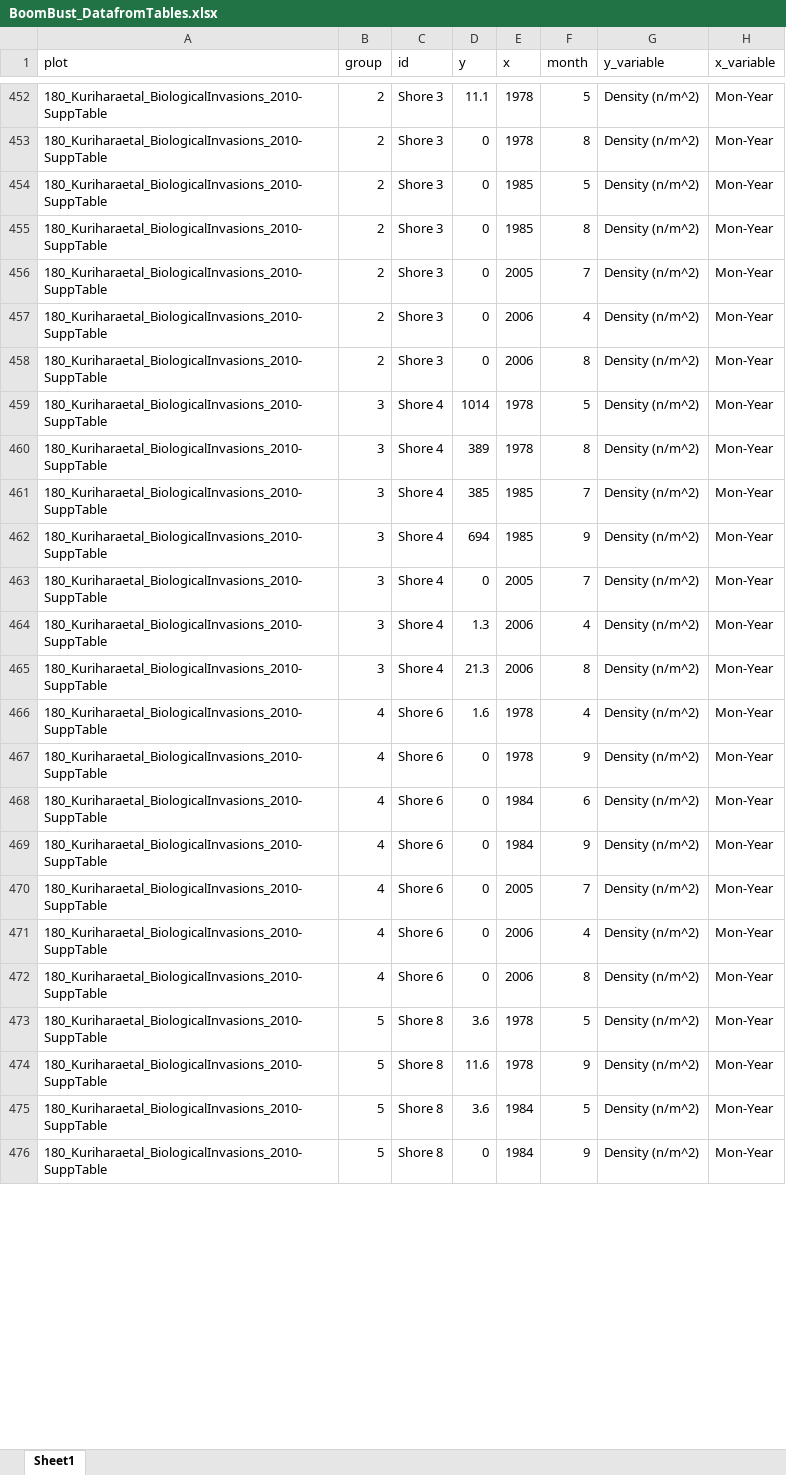
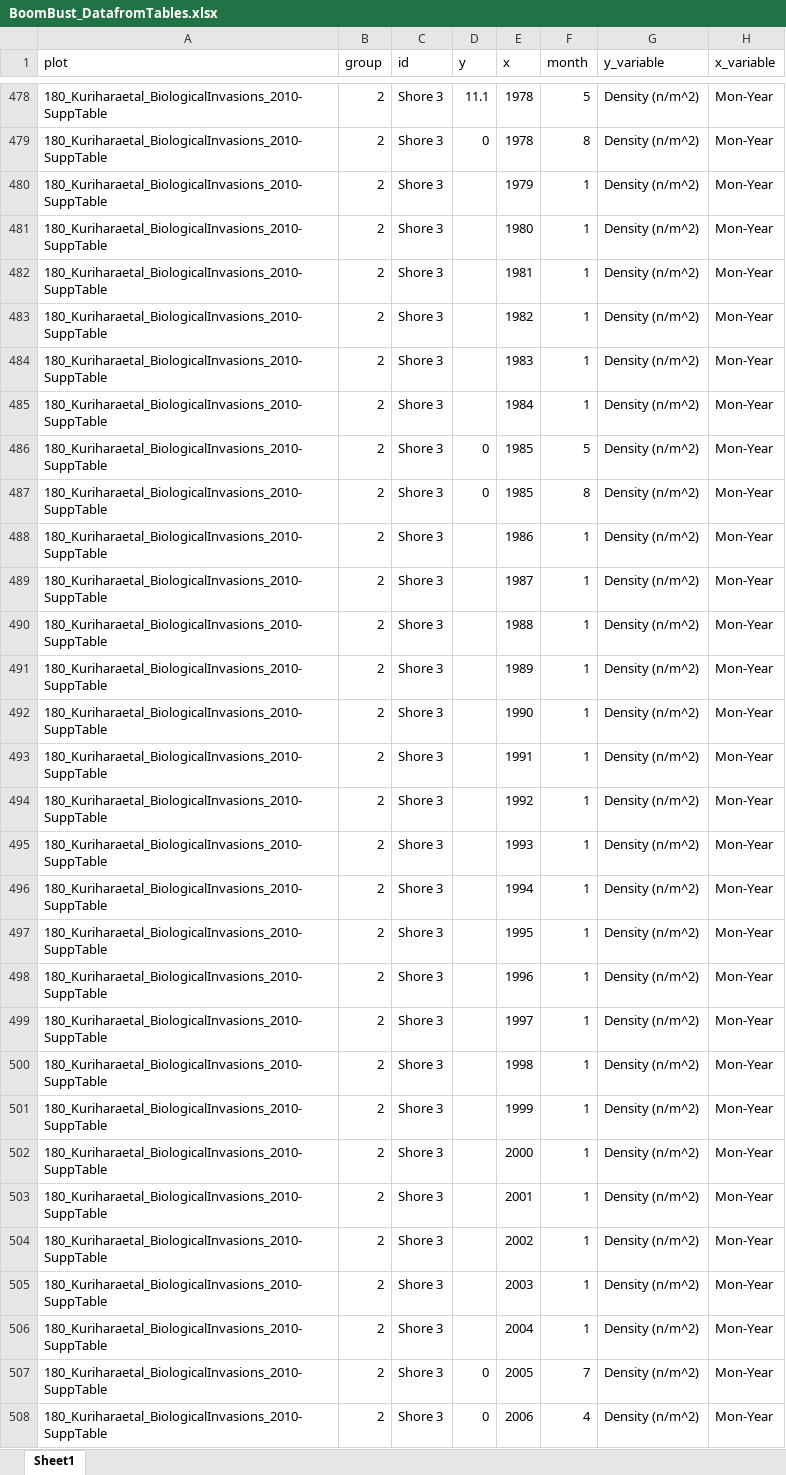
Before and after one commit to nbarrus1/boom-bust, an Excel workbook: data/BoomBust_DatafromTables.xlsx, sheet Sheet1, drawn as a sheet; only a part is shown, gaps mark what is left out; the shorter side is filled out with more unchanged rows; values as stored, in another font and other column widths than the file's, no borders; the diff covers the shown part only; the diff names each change by its address in the sheet, - before the commit and + after, or states it on an @@ line.

```diff
--- a/data/BoomBust_DatafromTables.xlsx (sheet Sheet1)
+++ b/data/BoomBust_DatafromTables.xlsx (sheet Sheet1)
+row 480: 180_Kuriharaetal_BiologicalInvasions_2010-SuppTable | 2 | Shore 3 |  | 1979 | 1 | Density (n/m^2) | Mon-Year
+row 481: 180_Kuriharaetal_BiologicalInvasions_2010-SuppTable | 2 | Shore 3 |  | 1980 | 1 | Density (n/m^2) | Mon-Year
+row 482: 180_Kuriharaetal_BiologicalInvasions_2010-SuppTable | 2 | Shore 3 |  | 1981 | 1 | Density (n/m^2) | Mon-Year
+row 483: 180_Kuriharaetal_BiologicalInvasions_2010-SuppTable | 2 | Shore 3 |  | 1982 | 1 | Density (n/m^2) | Mon-Year
+row 484: 180_Kuriharaetal_BiologicalInvasions_2010-SuppTable | 2 | Shore 3 |  | 1983 | 1 | Density (n/m^2) | Mon-Year
+row 485: 180_Kuriharaetal_BiologicalInvasions_2010-SuppTable | 2 | Shore 3 |  | 1984 | 1 | Density (n/m^2) | Mon-Year
+row 488: 180_Kuriharaetal_BiologicalInvasions_2010-SuppTable | 2 | Shore 3 |  | 1986 | 1 | Density (n/m^2) | Mon-Year
+row 489: 180_Kuriharaetal_BiologicalInvasions_2010-SuppTable | 2 | Shore 3 |  | 1987 | 1 | Density (n/m^2) | Mon-Year
+row 490: 180_Kuriharaetal_BiologicalInvasions_2010-SuppTable | 2 | Shore 3 |  | 1988 | 1 | Density (n/m^2) | Mon-Year
+row 491: 180_Kuriharaetal_BiologicalInvasions_2010-SuppTable | 2 | Shore 3 |  | 1989 | 1 | Density (n/m^2) | Mon-Year
+row 492: 180_Kuriharaetal_BiologicalInvasions_2010-SuppTable | 2 | Shore 3 |  | 1990 | 1 | Density (n/m^2) | Mon-Year
+row 493: 180_Kuriharaetal_BiologicalInvasions_2010-SuppTable | 2 | Shore 3 |  | 1991 | 1 | Density (n/m^2) | Mon-Year
+row 494: 180_Kuriharaetal_BiologicalInvasions_2010-SuppTable | 2 | Shore 3 |  | 1992 | 1 | Density (n/m^2) | Mon-Year
+row 495: 180_Kuriharaetal_BiologicalInvasions_2010-SuppTable | 2 | Shore 3 |  | 1993 | 1 | Density (n/m^2) | Mon-Year
+row 496: 180_Kuriharaetal_BiologicalInvasions_2010-SuppTable | 2 | Shore 3 |  | 1994 | 1 | Density (n/m^2) | Mon-Year
+row 497: 180_Kuriharaetal_BiologicalInvasions_2010-SuppTable | 2 | Shore 3 |  | 1995 | 1 | Density (n/m^2) | Mon-Year
+row 498: 180_Kuriharaetal_BiologicalInvasions_2010-SuppTable | 2 | Shore 3 |  | 1996 | 1 | Density (n/m^2) | Mon-Year
+row 499: 180_Kuriharaetal_BiologicalInvasions_2010-SuppTable | 2 | Shore 3 |  | 1997 | 1 | Density (n/m^2) | Mon-Year
+row 500: 180_Kuriharaetal_BiologicalInvasions_2010-SuppTable | 2 | Shore 3 |  | 1998 | 1 | Density (n/m^2) | Mon-Year
+row 501: 180_Kuriharaetal_BiologicalInvasions_2010-SuppTable | 2 | Shore 3 |  | 1999 | 1 | Density (n/m^2) | Mon-Year
+row 502: 180_Kuriharaetal_BiologicalInvasions_2010-SuppTable | 2 | Shore 3 |  | 2000 | 1 | Density (n/m^2) | Mon-Year
+row 503: 180_Kuriharaetal_BiologicalInvasions_2010-SuppTable | 2 | Shore 3 |  | 2001 | 1 | Density (n/m^2) | Mon-Year
+row 504: 180_Kuriharaetal_BiologicalInvasions_2010-SuppTable | 2 | Shore 3 |  | 2002 | 1 | Density (n/m^2) | Mon-Year
+row 505: 180_Kuriharaetal_BiologicalInvasions_2010-SuppTable | 2 | Shore 3 |  | 2003 | 1 | Density (n/m^2) | Mon-Year
+row 506: 180_Kuriharaetal_BiologicalInvasions_2010-SuppTable | 2 | Shore 3 |  | 2004 | 1 | Density (n/m^2) | Mon-Year
```
Also changed, not shown: 229 added rows and 4 edited cells elsewhere in this sheet, 18 other files.
